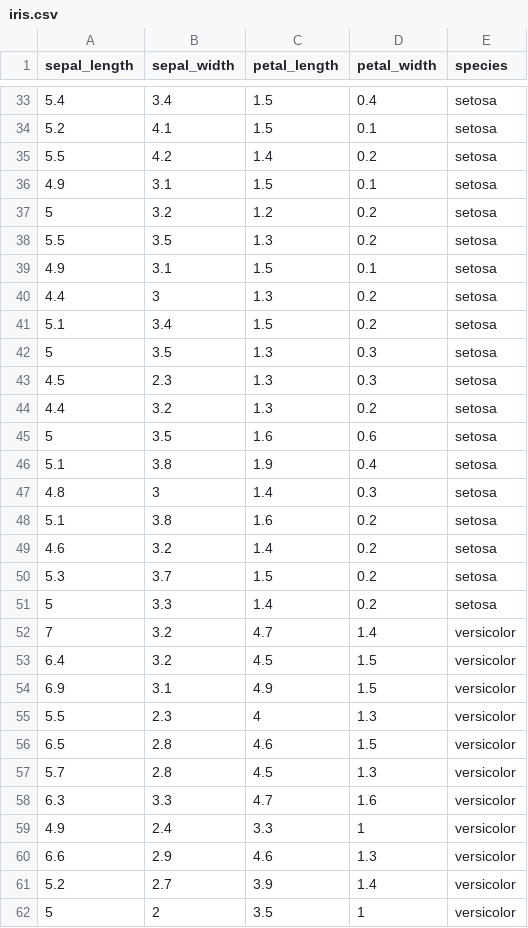
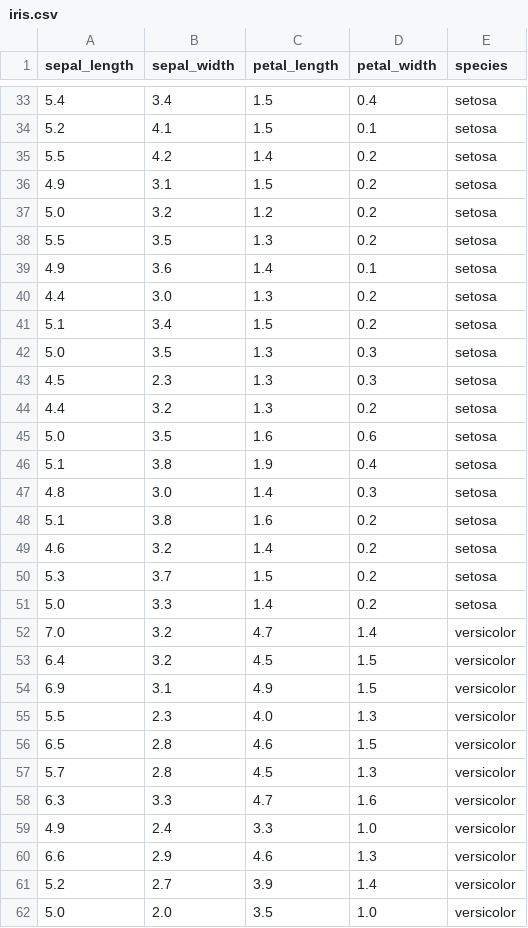
Before and after one commit to ade-irawan/icupertain-workshop-data, a CSV file: iris.csv, drawn as a sheet; only a part is shown, gaps mark what is left out; the diff covers the shown part only.

Commit message:
Add files via upload
all data

```diff
--- a/iris.csv
+++ b/iris.csv
@@ -35,14 +35,14 @@ sepal_length,sepal_width,petal_length,petal_width,species
 5.5,4.2,1.4,0.2,setosa
-4.9,3.1,1.5,0.1,setosa
-5,3.2,1.2,0.2,setosa
+4.9,3.1,1.5,0.2,setosa
+5.0,3.2,1.2,0.2,setosa
 5.5,3.5,1.3,0.2,setosa
-4.9,3.1,1.5,0.1,setosa
-4.4,3,1.3,0.2,setosa
+4.9,3.6,1.4,0.1,setosa
+4.4,3.0,1.3,0.2,setosa
 5.1,3.4,1.5,0.2,setosa
-5,3.5,1.3,0.3,setosa
+5.0,3.5,1.3,0.3,setosa
 4.5,2.3,1.3,0.3,setosa
 4.4,3.2,1.3,0.2,setosa
-5,3.5,1.6,0.6,setosa
+5.0,3.5,1.6,0.6,setosa
 5.1,3.8,1.9,0.4,setosa
-4.8,3,1.4,0.3,setosa
+4.8,3.0,1.4,0.3,setosa
 5.1,3.8,1.6,0.2,setosa
@@ -50,7 +50,7 @@ sepal_length,sepal_width,petal_length,petal_width,species
 5.3,3.7,1.5,0.2,setosa
-5,3.3,1.4,0.2,setosa
-7,3.2,4.7,1.4,versicolor
+5.0,3.3,1.4,0.2,setosa
+7.0,3.2,4.7,1.4,versicolor
 6.4,3.2,4.5,1.5,versicolor
 6.9,3.1,4.9,1.5,versicolor
-5.5,2.3,4,1.3,versicolor
+5.5,2.3,4.0,1.3,versicolor
 6.5,2.8,4.6,1.5,versicolor
@@ -58,5 +58,5 @@ sepal_length,sepal_width,petal_length,petal_width,species
 6.3,3.3,4.7,1.6,versicolor
-4.9,2.4,3.3,1,versicolor
+4.9,2.4,3.3,1.0,versicolor
 6.6,2.9,4.6,1.3,versicolor
 5.2,2.7,3.9,1.4,versicolor
-5,2,3.5,1,versicolor
+5.0,2.0,3.5,1.0,versicolor
```
Also changed, not shown: 1 added row, 1 removed row and 56 edited cells elsewhere in this file, 28 other files.
